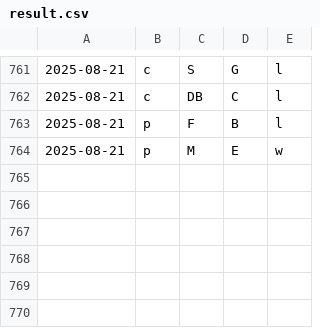
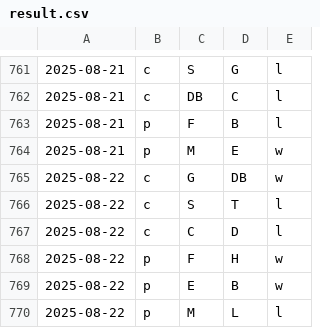
Before and after one commit to firedial/til, a CSV file: yakyuRank/sakura/result.csv, drawn as a sheet; only a part is shown, gaps mark what is left out; the diff names each change by its address in the sheet, - before the commit and + after, or states it on an @@ line.

```diff
--- a/yakyuRank/sakura/result.csv
+++ b/yakyuRank/sakura/result.csv
+row 765: 2025-08-22 | c | G | DB | w
+row 766: 2025-08-22 | c | S | T | l
+row 767: 2025-08-22 | c | C | D | l
+row 768: 2025-08-22 | p | F | H | w
+row 769: 2025-08-22 | p | E | B | w
+row 770: 2025-08-22 | p | M | L | l
```
Also changed, not shown: yakyuRank/sakura/data.csv, yakyuRank/sakura/loseMin.csv, 1 other file.
